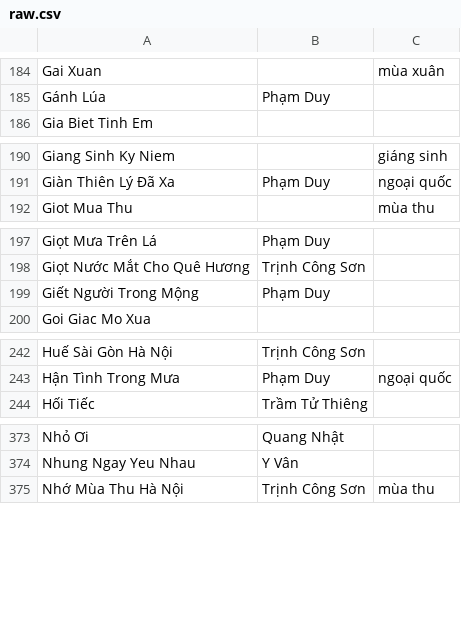
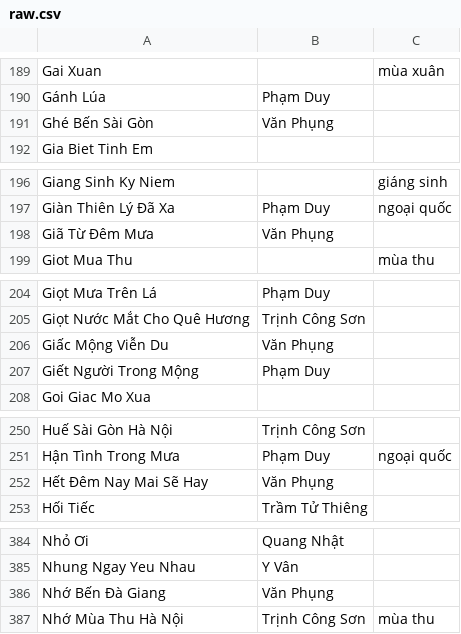
Before and after one commit to htv2012/karaoke, a CSV file: raw.csv, drawn as a sheet; only a part is shown, gaps mark what is left out; the diff covers the shown part only; the diff names each change by its address in the sheet, - before the commit and + after, or states it on an @@ line.

```diff
--- a/raw.csv
+++ b/raw.csv
+row 191: Ghé Bến Sài Gòn | Văn Phụng
+row 198: Giã Từ Đêm Mưa | Văn Phụng
+row 206: Giấc Mộng Viễn Du | Văn Phụng
+row 252: Hết Đêm Nay Mai Sẽ Hay | Văn Phụng
+row 386: Nhớ Bến Đà Giang | Văn Phụng
```
Also changed, not shown: 9 added rows, 2 removed rows and 3 edited cells elsewhere in this file, 4 other files.
